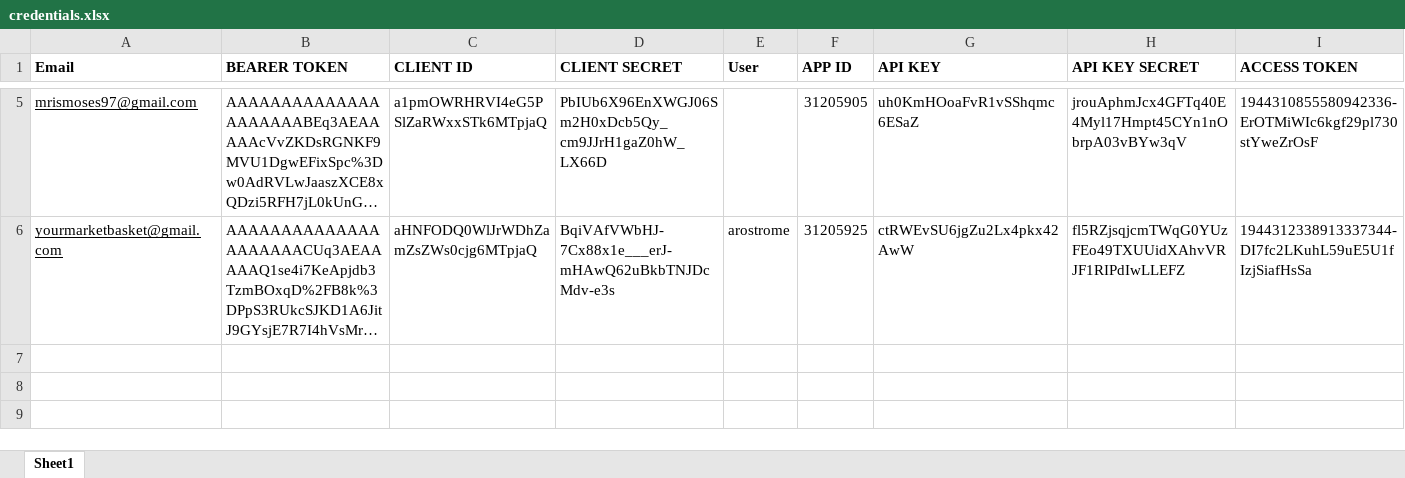
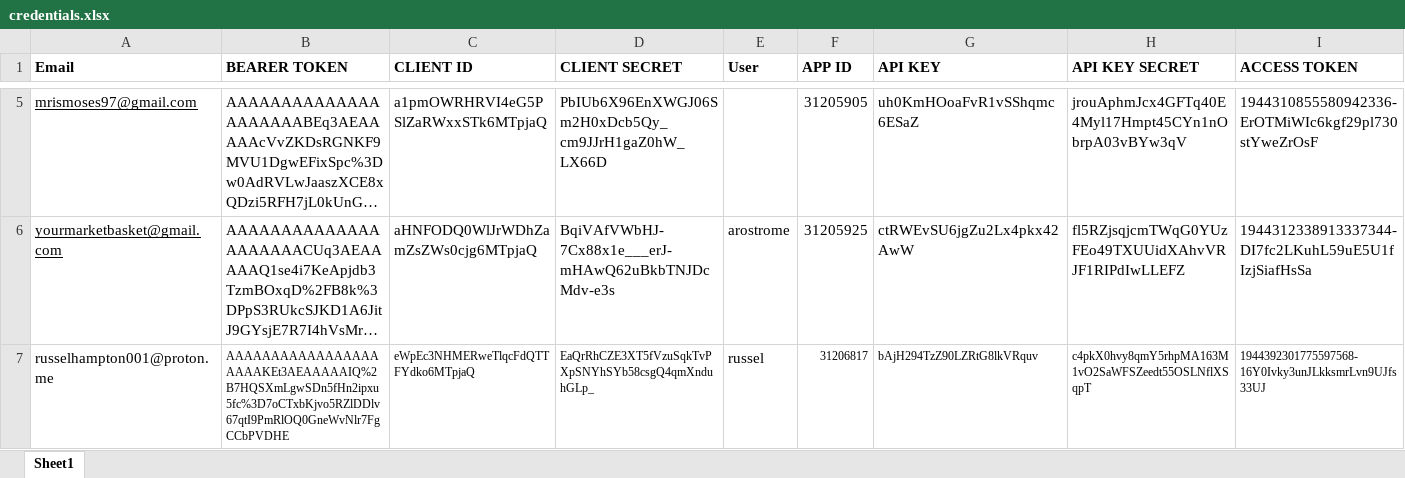
Before and after one commit to yourmarketbasket/xbot, an Excel workbook: credentials.xlsx, sheet Sheet1, drawn as a sheet; only a part is shown, gaps mark what is left out; long unchanged cells end in …; values as stored, in another font and other column widths than the file's, no borders; rows hold the shown columns only; the diff names each change by its address in the sheet, - before the commit and + after, or states it on an @@ line.

```diff
--- a/credentials.xlsx (sheet Sheet1)
+++ b/credentials.xlsx (sheet Sheet1)
+row 7: russelhampton001@proton.me | AAAAAAAAAAAAAAAAAAAAAKEt3AEAAAAAIQ%2B7HQSXmLgwSDn5fHn2ipxu5fc%3D7oCTxbKjvo5RZlDDlv67qtI9PmRlOQ0GneWvNlr7FgCCbPVDHE | eWpEc3NHMERweTlqcFdQTTFYdko6MTpjaQ | EaQrRhCZE3XT5fVzuSqkTvPXpSNYhSYb58csgQ4qmXnduhGLp_ | russel | 31206817 | bAjH294TzZ90LZRtG8lkVRquv | c4pkX0hvy8qmY5rhpMA163M1vO2SaWFSZeedt55OSLNflXSqpT | 1944392301775597568-16Y0Ivky3unJLkksmrLvn9UJfs33UJ
```
Also changed, not shown: 1 other file.
